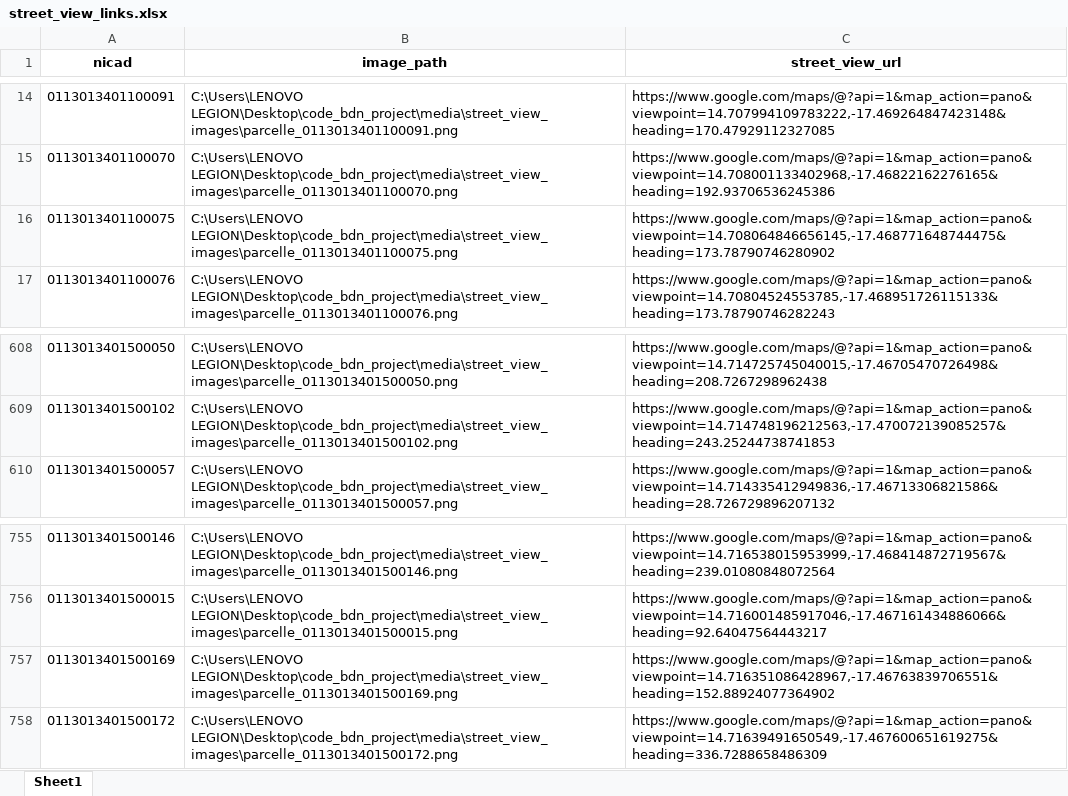
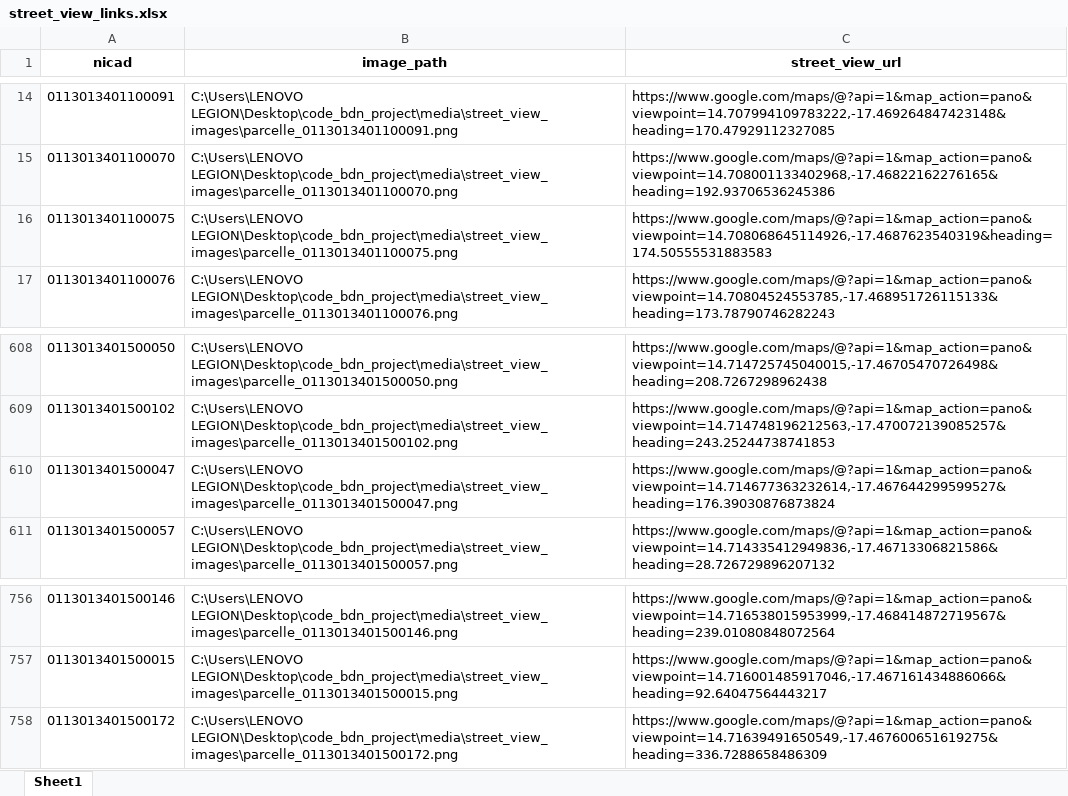
Before and after one commit to ousmanegithub/SMART-EVA-CODIFU-CAD, an Excel workbook: media/street_view_links.xlsx, sheet Sheet1, drawn as a sheet; only a part is shown, gaps mark what is left out; values as stored, in another font and other column widths than the file's, no borders; removed rows and columns are numbered as before the commit, all else as after; the diff names each change by its address in the sheet, - before the commit and + after, or states it on an @@ line.

```diff
--- a/media/street_view_links.xlsx (sheet Sheet1)
+++ b/media/street_view_links.xlsx (sheet Sheet1)
-C16 (street_view_url): https://www.google.com/maps/@?api=1&map_action=pano&viewpoint=14.708064846656145,-17.468771648744475&heading=173.78790746280902
+C16 (street_view_url): https://www.google.com/maps/@?api=1&map_action=pano&viewpoint=14.708068645114926,-17.4687623540319&heading=174.50555531883583
+row 610: 0113013401500047 | C:\Users\LENOVO LEGION\Desktop\code_bdn_project\media\street_view_images\parcelle_0113013401500047.png | https://www.google.com/maps/@?api=1&map_action=pano&viewpoint=14.714677363232614,-17.467644299599527&heading=176.39030876873824
-row 757: 0113013401500169 | C:\Users\LENOVO LEGION\Desktop\code_bdn_project\media\street_view_images\parcelle_0113013401500169.png | https://www.google.com/maps/@?api=1&map_action=pano&viewpoint=14.716351086428967,-17.46763839706551&heading=152.88924077364902
```
Also changed, not shown: 2 other files.
